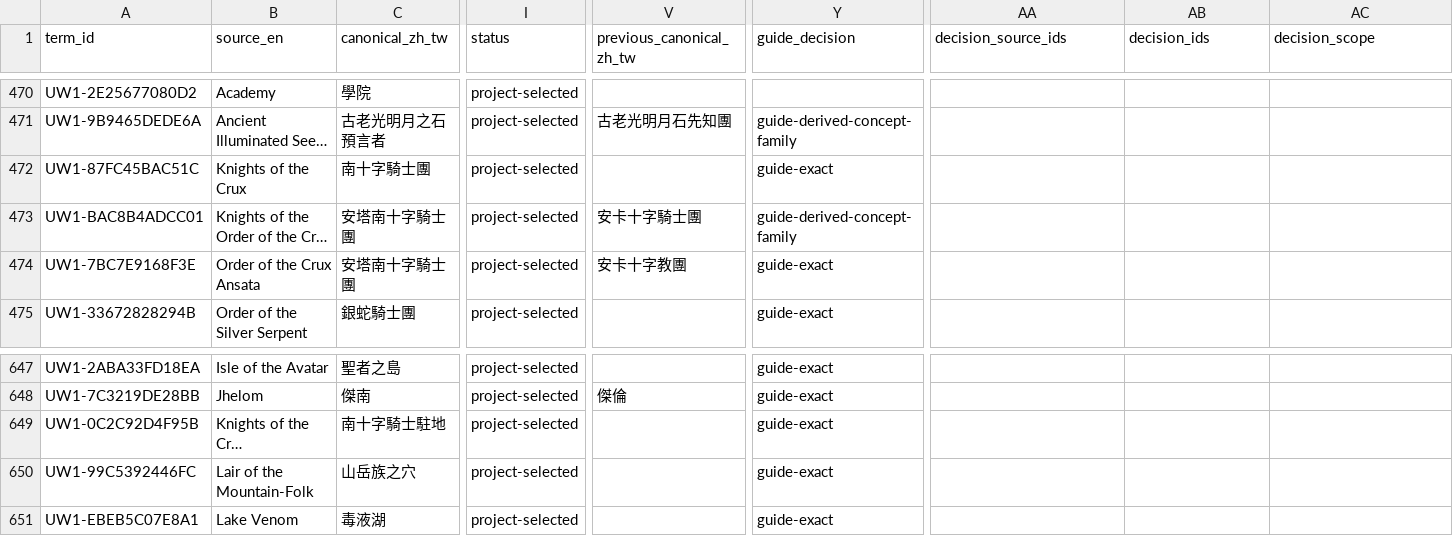
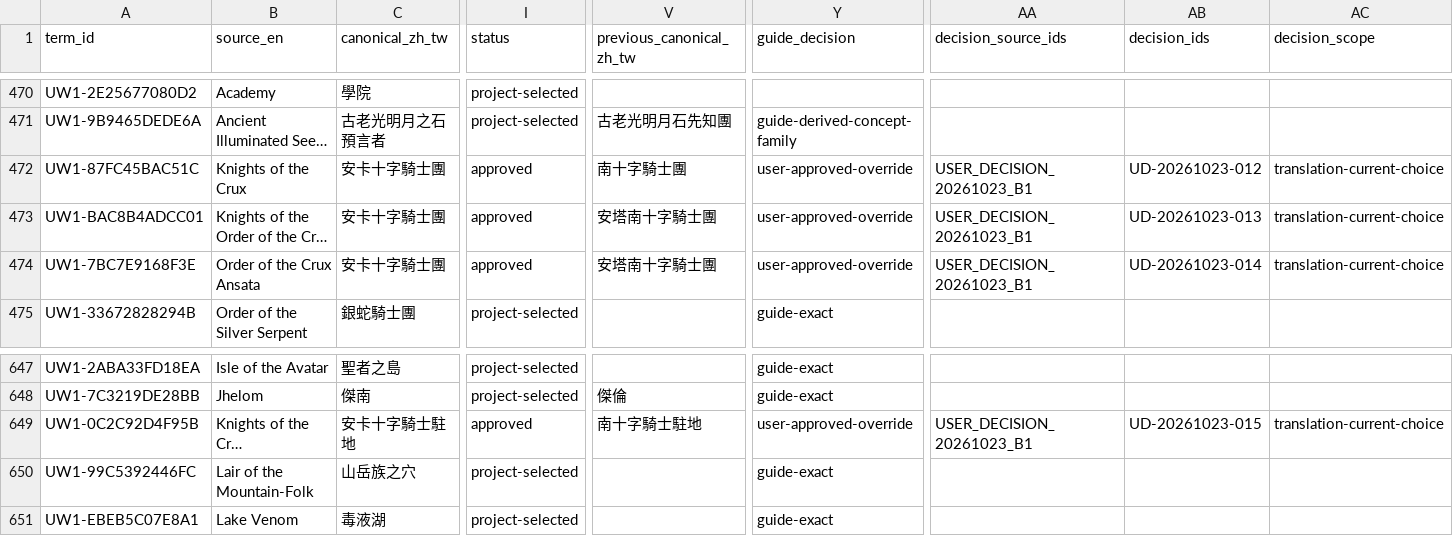
Before and after one commit to pmanyeh/underworld-exhumed, a TSV file: uw1/i18n/zh-TW/authority/GLOSSARY.tsv, drawn as a sheet; only a part is shown, gaps mark what is left out; long unchanged cells end in …; the diff names each change by its address in the sheet, - before the commit and + after, or states it on an @@ line.

```diff
--- a/uw1/i18n/zh-TW/authority/GLOSSARY.tsv
+++ b/uw1/i18n/zh-TW/authority/GLOSSARY.tsv
-C472 (canonical_zh_tw): 南十字騎士團
+C472 (canonical_zh_tw): 安卡十字騎士團
-I472:I474 (status): project-selected
+I472:I474 (status): approved
-V472 (previous_canonical_zh_tw): (empty)
+V472 (previous_canonical_zh_tw): 南十字騎士團
-Y472 (guide_decision): guide-exact
+Y472 (guide_decision): user-approved-override
-AA472:AA474 (decision_source_ids): (empty)
+AA472:AA474 (decision_source_ids): USER_DECISION_20261023_B1
-AB472 (decision_ids): (empty)
+AB472 (decision_ids): UD-20261023-012
-AC472:AC474 (decision_scope): (empty)
+AC472:AC474 (decision_scope): translation-current-choice
-C473:C474 (canonical_zh_tw): 安塔南十字騎士團
+C473:C474 (canonical_zh_tw): 安卡十字騎士團
-V473 (previous_canonical_zh_tw): 安卡十字騎士團
+V473 (previous_canonical_zh_tw): 安塔南十字騎士團
-Y473 (guide_decision): guide-derived-concept-family
+Y473 (guide_decision): user-approved-override
-AB473 (decision_ids): (empty)
+AB473 (decision_ids): UD-20261023-013
-V474 (previous_canonical_zh_tw): 安卡十字教團
+V474 (previous_canonical_zh_tw): 安塔南十字騎士團
-Y474 (guide_decision): guide-exact
+Y474 (guide_decision): user-approved-override
-AB474 (decision_ids): (empty)
+AB474 (decision_ids): UD-20261023-014
-C649 (canonical_zh_tw): 南十字騎士駐地
+C649 (canonical_zh_tw): 安卡十字騎士駐地
-I649 (status): project-selected
+I649 (status): approved
-V649 (previous_canonical_zh_tw): (empty)
+V649 (previous_canonical_zh_tw): 南十字騎士駐地
-Y649 (guide_decision): guide-exact
+Y649 (guide_decision): user-approved-override
-AA649 (decision_source_ids): (empty)
+AA649 (decision_source_ids): USER_DECISION_20261023_B1
-AB649 (decision_ids): (empty)
+AB649 (decision_ids): UD-20261023-015
-AC649 (decision_scope): (empty)
+AC649 (decision_scope): translation-current-choice
```
Also changed, not shown: uw1/i18n/zh-TW/authority/GUIDE-ALIGNMENT.tsv, uw1/i18n/zh-TW/authority/PROPER-NOUNS.tsv, 5 other files.
